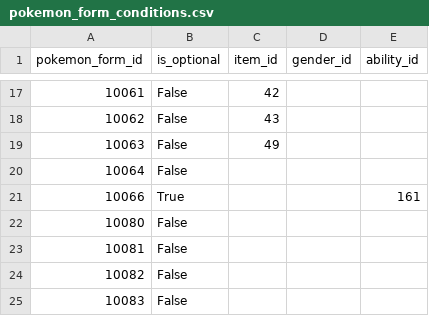
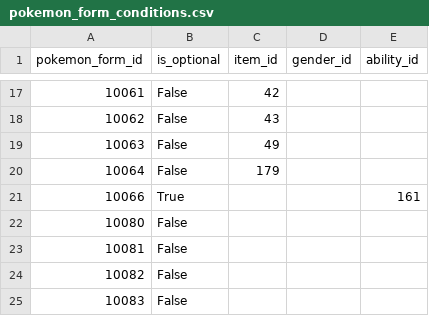
Before and after one commit to CatTrinket/tcod-asb, a CSV file: asb/db/data/pokemon_form_conditions.csv, drawn as a sheet; only a part is shown, gaps mark what is left out.

```diff
--- a/asb/db/data/pokemon_form_conditions.csv
+++ b/asb/db/data/pokemon_form_conditions.csv
@@ -19,3 +19,3 @@ pokemon_form_id,is_optional,item_id,gender_id,ability_id
 10063,False,49,,
-10064,False,,,
+10064,False,179,,
 10066,True,,,161
```
Also changed, not shown: asb/db/data/items.csv.
